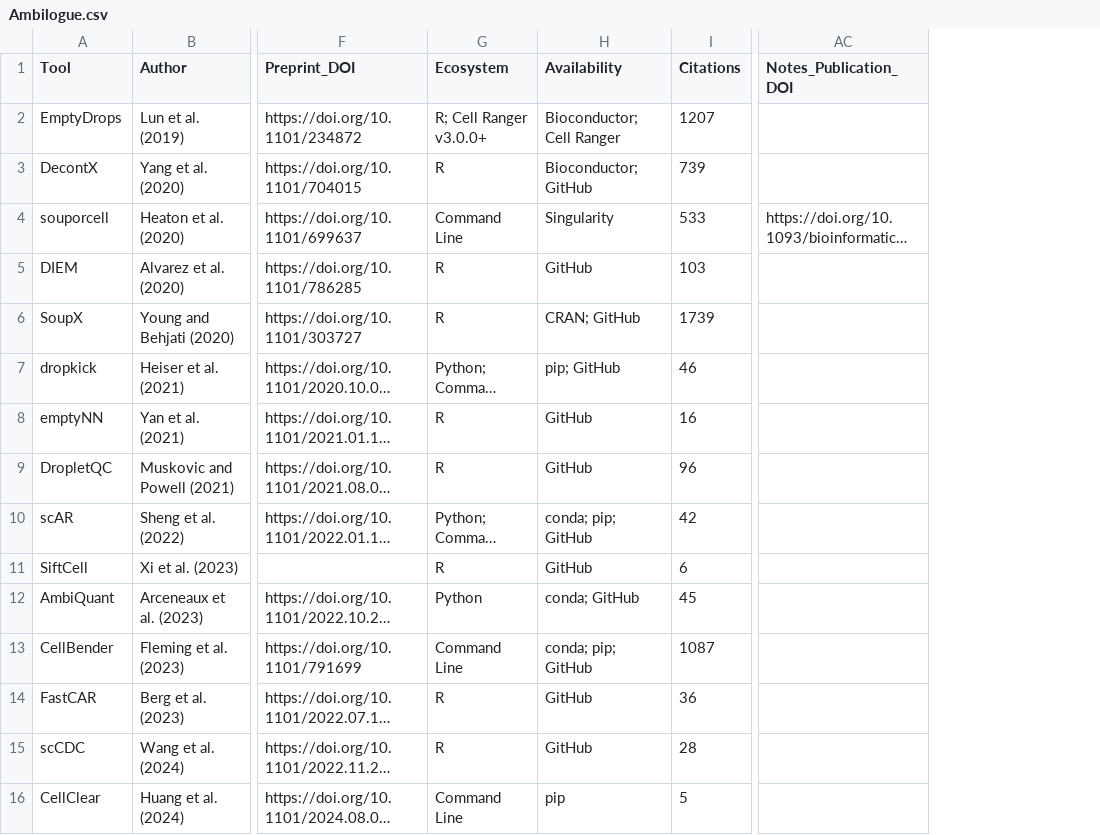
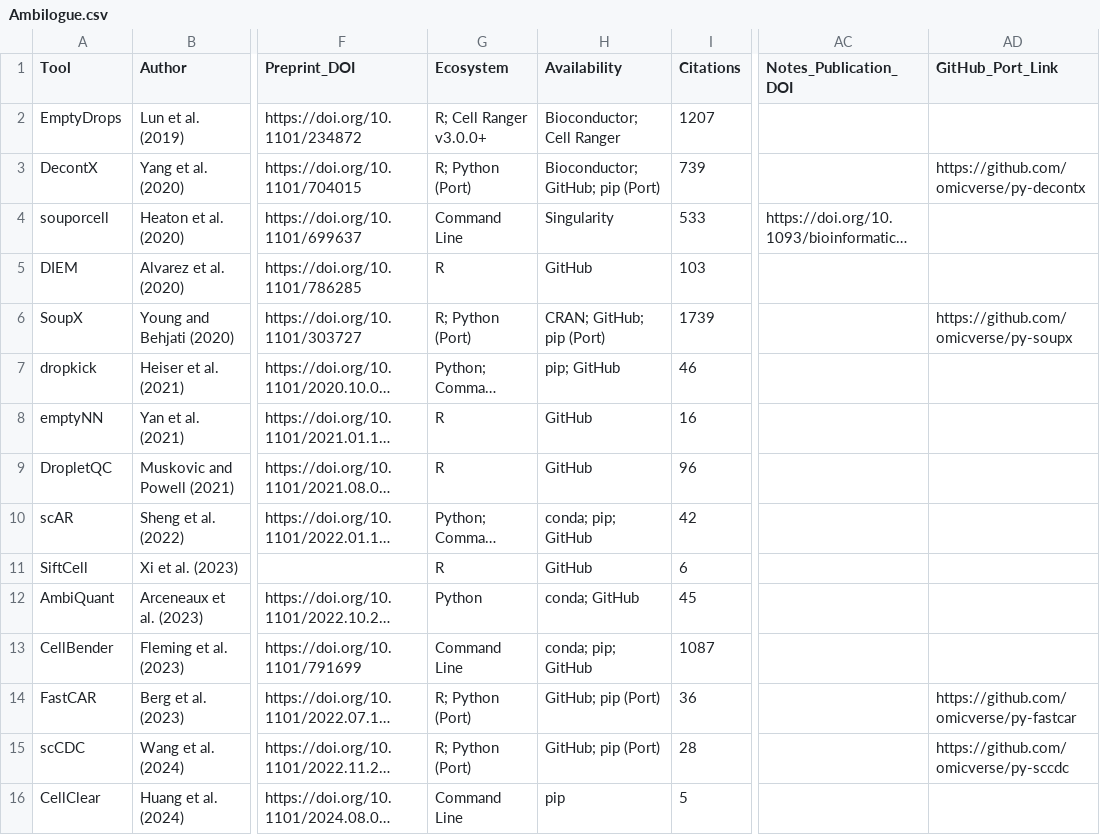
Before and after one commit to Oshlack/Ambilogue, a CSV file: Ambilogue.csv, drawn as a sheet; only a part is shown, gaps mark what is left out; long unchanged cells end in …; the diff names each change by its address in the sheet, - before the commit and + after, or states it on an @@ line.

Commit message:
add in python ports

```diff
--- a/Ambilogue.csv
+++ b/Ambilogue.csv
+column AD (GitHub_Port_Link), rows 3-15: https://github.com/omicverse/py-decontx |  |  | https://github.com/omicverse/py-soupx |  |  |  |  |  |  |  | https://github.com/omicverse/py-fastcar | https://github.com/omicverse/py-sccdc
-G3 (Ecosystem): R
+G3 (Ecosystem): R; Python (Port)
-H3 (Availability): Bioconductor; GitHub
+H3 (Availability): Bioconductor; GitHub; pip (Port)
-G6 (Ecosystem): R
+G6 (Ecosystem): R; Python (Port)
-H6 (Availability): CRAN; GitHub
+H6 (Availability): CRAN; GitHub; pip (Port)
-G14:G15 (Ecosystem): R
+G14:G15 (Ecosystem): R; Python (Port)
-H14:H15 (Availability): GitHub
+H14:H15 (Availability): GitHub; pip (Port)
```
Also changed, not shown: 2 other files.
